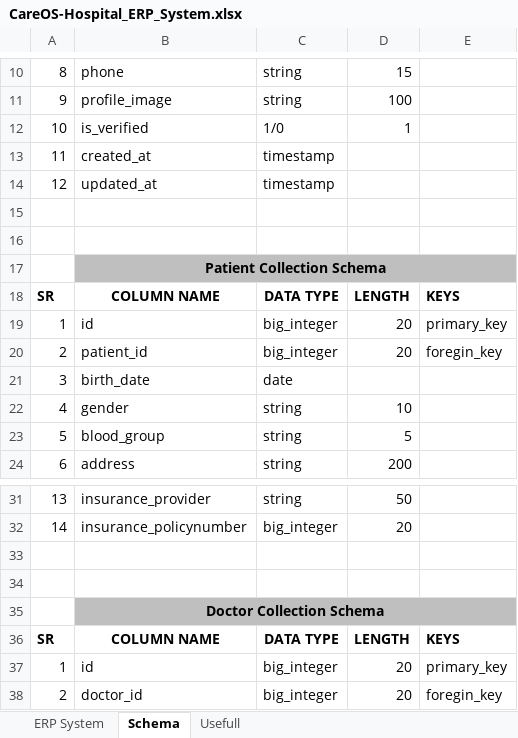
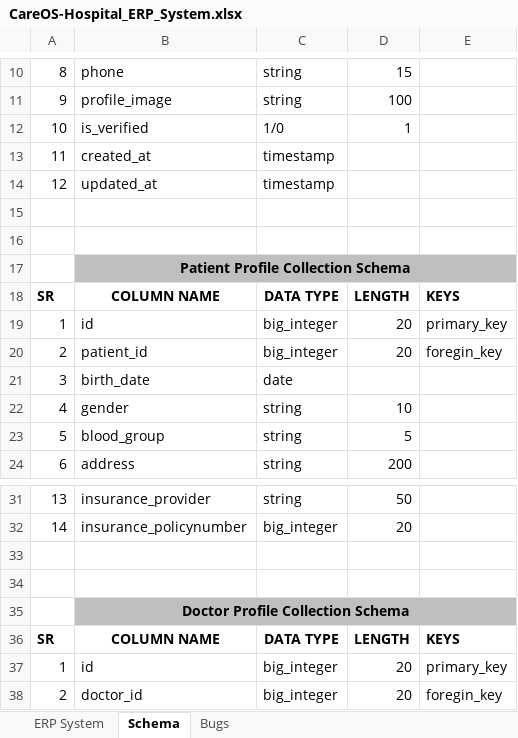
Before and after one commit to HetLimbani-learnerboy/CareOS, an Excel workbook: CareOS-Hospital_ERP_System.xlsx, sheet Schema, drawn as a sheet; only a part is shown, gaps mark what is left out; values as stored, in another font and other column widths than the file's, no borders; the diff covers the shown part only; the diff names each change by its address in the sheet, - before the commit and + after, or states it on an @@ line.

Commit message:
Add billing history functionality in patient role

```diff
--- a/CareOS-Hospital_ERP_System.xlsx (sheet Schema)
+++ b/CareOS-Hospital_ERP_System.xlsx (sheet Schema)
-sheet tab: Usefull
+sheet tab: Bugs
-B17: Patient Collection Schema
+B17: Patient Profile Collection Schema
-B35: Doctor Collection Schema
+B35: Doctor Profile Collection Schema
```
Also changed, not shown: 45 added rows elsewhere in this sheet, sheet Bugs, 5 other files.
